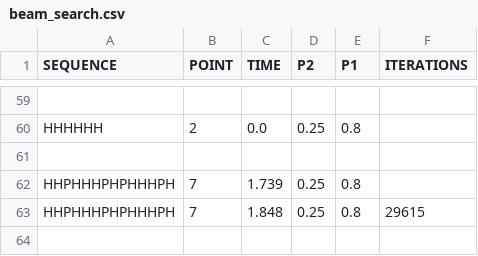
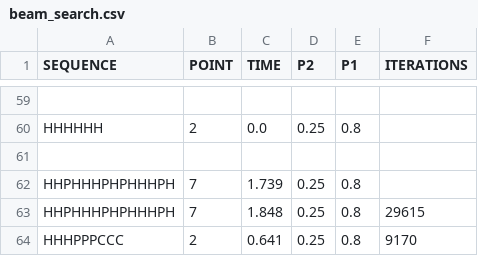
Before and after one commit to NilsvDoorn/eiwitten, a CSV file: resultaten/3d/beam_search.csv, drawn as a sheet; only a part is shown, gaps mark what is left out; the diff names each change by its address in the sheet, - before the commit and + after, or states it on an @@ line.

```diff
--- a/resultaten/3d/beam_search.csv
+++ b/resultaten/3d/beam_search.csv
+row 64: HHHPPPCCC | 2 | 0.641 | 0.25 | 0.8 | 9170
```
Also changed, not shown: resultaten/2d/beam_search_2d.csv, resultaten/2d/greedy_2d.csv, 8 other files.
